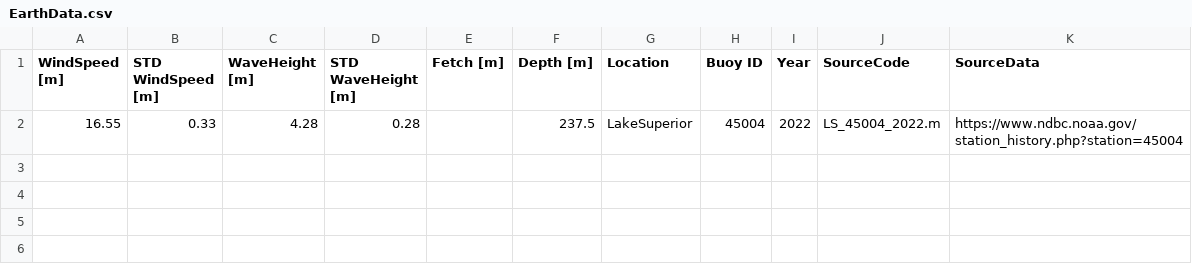
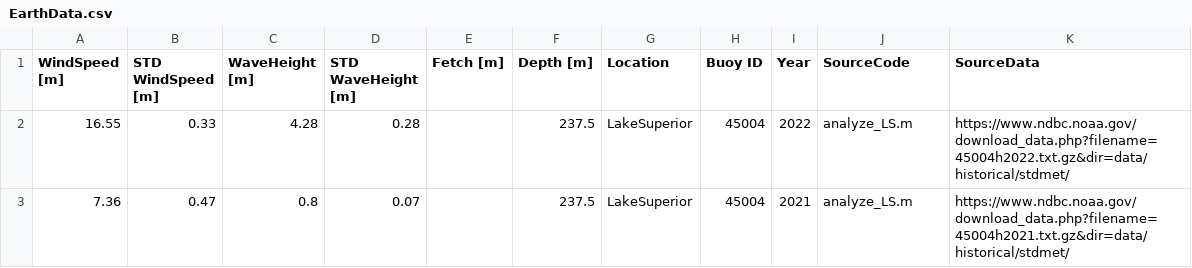
Before and after one commit to Cornell-MIT/PlanetWaves, a CSV file: EarthAnalysis/EarthData.csv, drawn as a sheet.

```diff
--- a/EarthAnalysis/EarthData.csv
+++ b/EarthAnalysis/EarthData.csv
@@ -1,2 +1,3 @@
 WindSpeed [m],STD WindSpeed [m],WaveHeight [m],STD WaveHeight [m],Fetch [m],Depth [m],Location,Buoy ID,Year,SourceCode,SourceData
-16.55,0.33,4.28,0.28,,237.5,LakeSuperior,45004,2022,LS_45004_2022.m,https://www.ndbc.noaa.gov/station_history.php?station=45004
+16.55,0.33,4.28,0.28,,237.5,LakeSuperior,45004,2022,analyze_LS.m,https://www.ndbc.noaa.gov/download_data.php?filename=45004h2022.txt.gz&dir=data/historical/stdmet/
+7.36,0.47,0.8,0.07,,237.5,LakeSuperior,45004,2021,analyze_LS.m,https://www.ndbc.noaa.gov/download_data.php?filename=45004h2021.txt.gz&dir=data/historical/stdmet/
```
Also changed, not shown: 2 other files.
